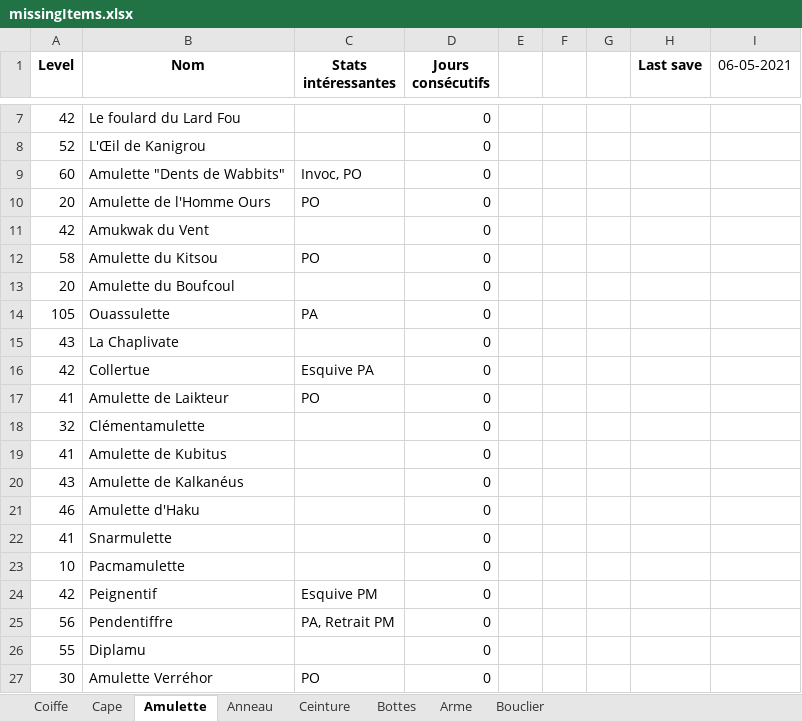
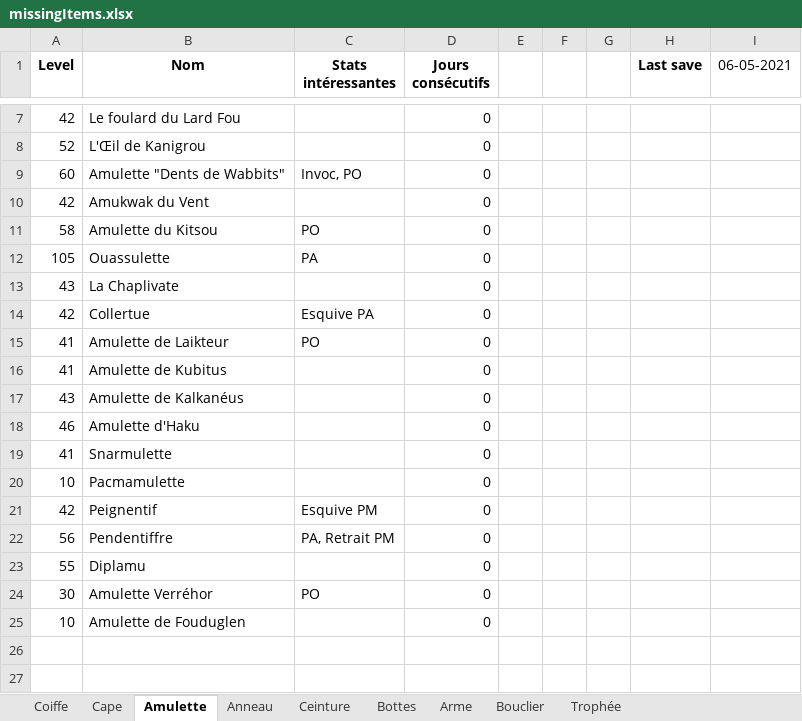
Before and after one commit to JustNao/DofusHelper, an Excel workbook: output/missingItems.xlsx, sheet Amulette, drawn as a sheet; only a part is shown, gaps mark what is left out; values as stored, in another font and other column widths than the file's, no borders; removed rows and columns are numbered as before the commit, all else as after; the diff names each change by its address in the sheet, - before the commit and + after, or states it on an @@ line.

```diff
--- a/output/missingItems.xlsx (sheet Amulette)
+++ b/output/missingItems.xlsx (sheet Amulette)
+sheet tab: Trophée
-row 10: 20 | Amulette de l'Homme Ours | PO | 0
-row 13: 20 | Amulette du Boufcoul |  | 0
-row 18: 32 | Clémentamulette |  | 0
+row 25: 10 | Amulette de Fouduglen |  | 0
```
Also changed, not shown: sheet Arme, sheet Anneau, sheet Cape, sheet Bottes, sheet Coiffe, sheet Ceinture, 1 other file.
